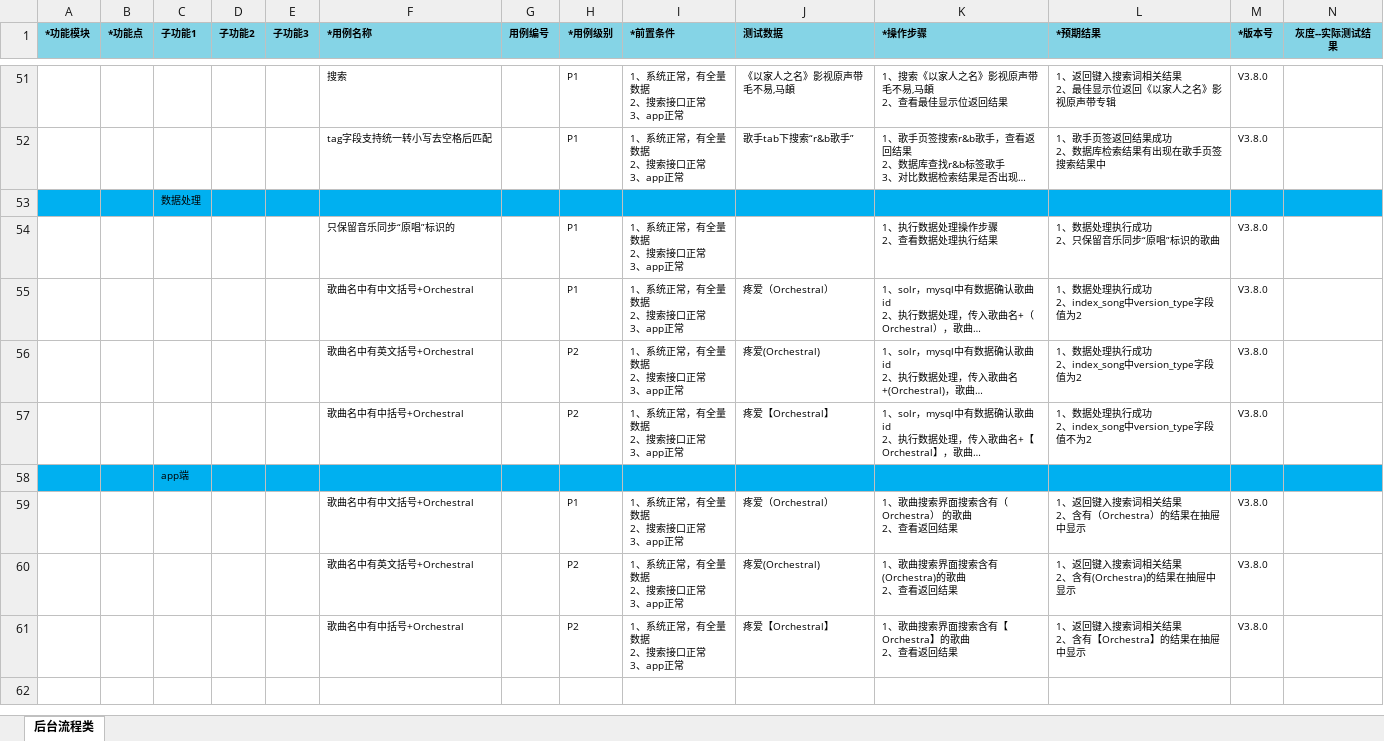
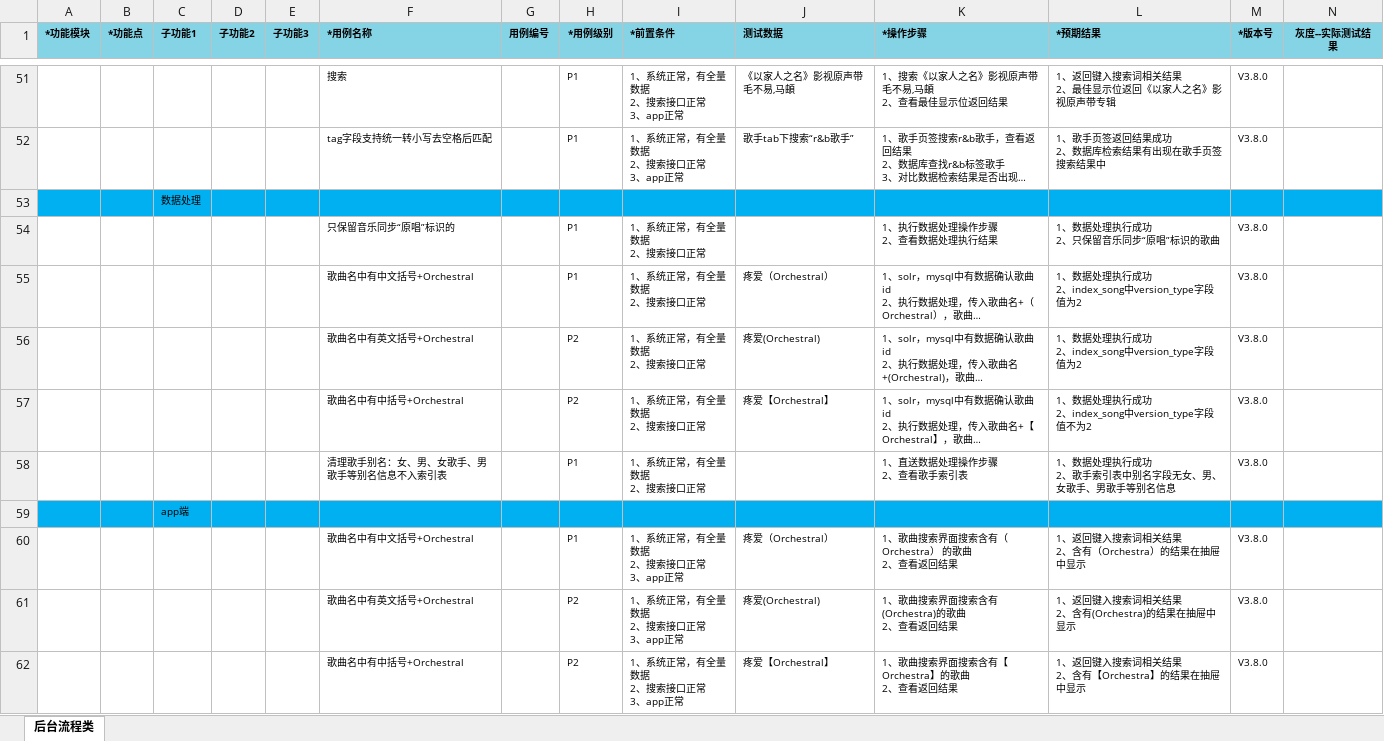
Before and after one commit to wksama/workmigu, an Excel workbook: 0咪咕音乐/咪咕音乐v380/咪咕音乐Jadeite_USS_music-V3.8.0版本用例.xlsx, sheet 后台流程类, drawn as a sheet; only a part is shown, gaps mark what is left out; long unchanged cells end in …; values as stored, in another font and other column widths than the file's, no borders; rows hold the shown columns only; ↵ is a line break in a cell; the diff covers the shown part only; the diff names each change by its address in the sheet, - before the commit and + after, or states it on an @@ line.

```diff
--- a/0咪咕音乐/咪咕音乐v380/咪咕音乐Jadeite_USS_music-V3.8.0版本用例.xlsx (sheet 后台流程类)
+++ b/0咪咕音乐/咪咕音乐v380/咪咕音乐Jadeite_USS_music-V3.8.0版本用例.xlsx (sheet 后台流程类)
-I54:I57 (*前置条件): 1、系统正常，有全量数据 ↵ 2、搜索接口正常 ↵ 3、app正常
+I54:I57 (*前置条件): 1、系统正常，有全量数据 ↵ 2、搜索接口正常
+row 58:  |  |  |  |  | 清理歌手别名：女、男、女歌手、男歌手等别名信息不入索引表 |  | P1 | 1、系统正常，有全量数据 ↵ 2、搜索接口正常 |  | 1、直送数据处理操作步骤 ↵ 2、查看歌手索引表 | 1、数据处理执行成功 ↵ 2、歌手索引表中别名字段无女、男、女歌手、男歌手等别名信息 | V3.8.0
```
Also changed, not shown: 5 added rows and 2 edited cells elsewhere in this sheet, 3 other files.
